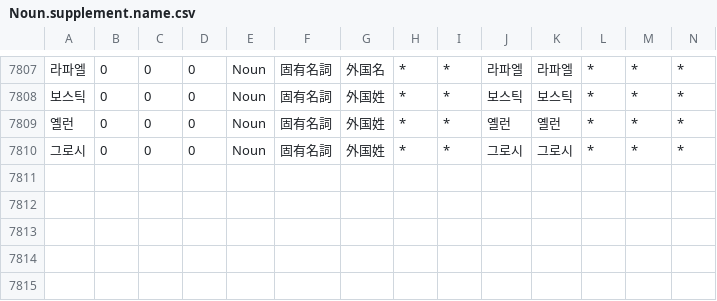
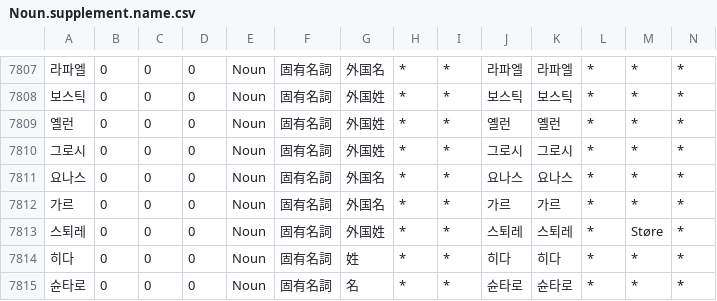
Before and after one commit to okikirmui/handic, a CSV file: seed/Noun.supplement.name.csv, drawn as a sheet; only a part is shown, gaps mark what is left out; rows hold the shown columns only; the diff names each change by its address in the sheet, - before the commit and + after, or states it on an @@ line.

```diff
--- a/seed/Noun.supplement.name.csv
+++ b/seed/Noun.supplement.name.csv
+row 7811: 요나스 | 0 | 0 | 0 | Noun | 固有名詞 | 外国名 | * | * | 요나스 | 요나스 | * | * | *
+row 7812: 가르 | 0 | 0 | 0 | Noun | 固有名詞 | 外国名 | * | * | 가르 | 가르 | * | * | *
+row 7813: 스퇴레 | 0 | 0 | 0 | Noun | 固有名詞 | 外国姓 | * | * | 스퇴레 | 스퇴레 | * | Støre | *
+row 7814: 히다 | 0 | 0 | 0 | Noun | 固有名詞 | 姓 | * | * | 히다 | 히다 | * | * | *
+row 7815: 슌타로 | 0 | 0 | 0 | Noun | 固有名詞 | 名 | * | * | 슌타로 | 슌타로 | * | * | *
```
Also changed, not shown: seed/Noun.supplement.org.csv, 2 other files.
